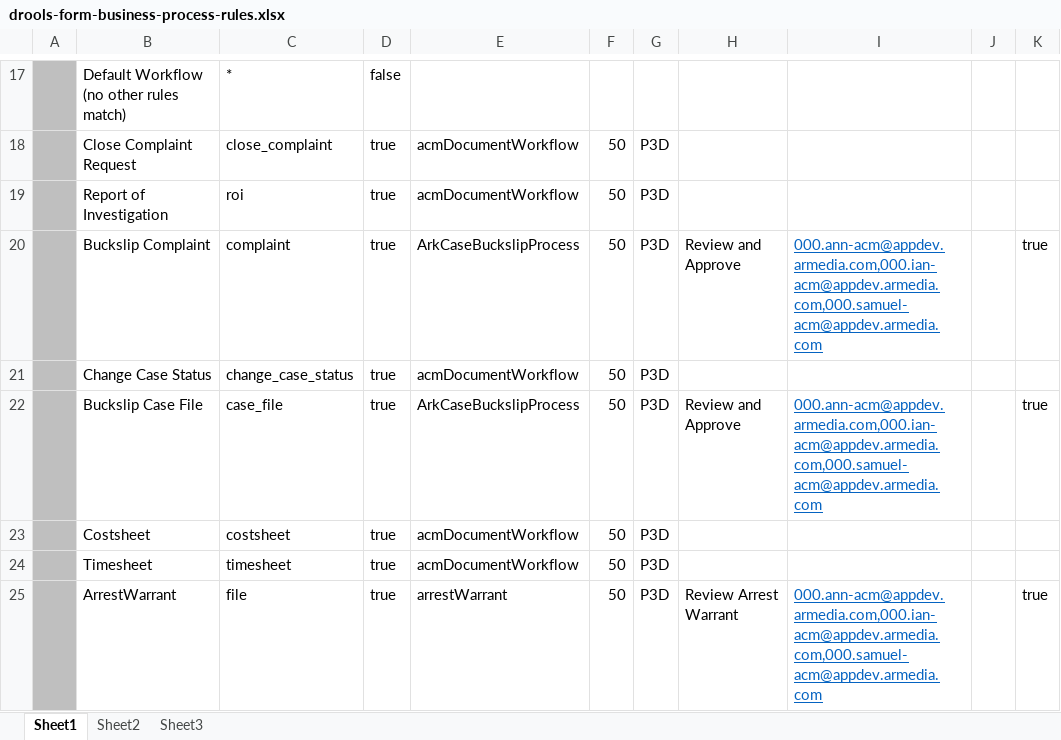
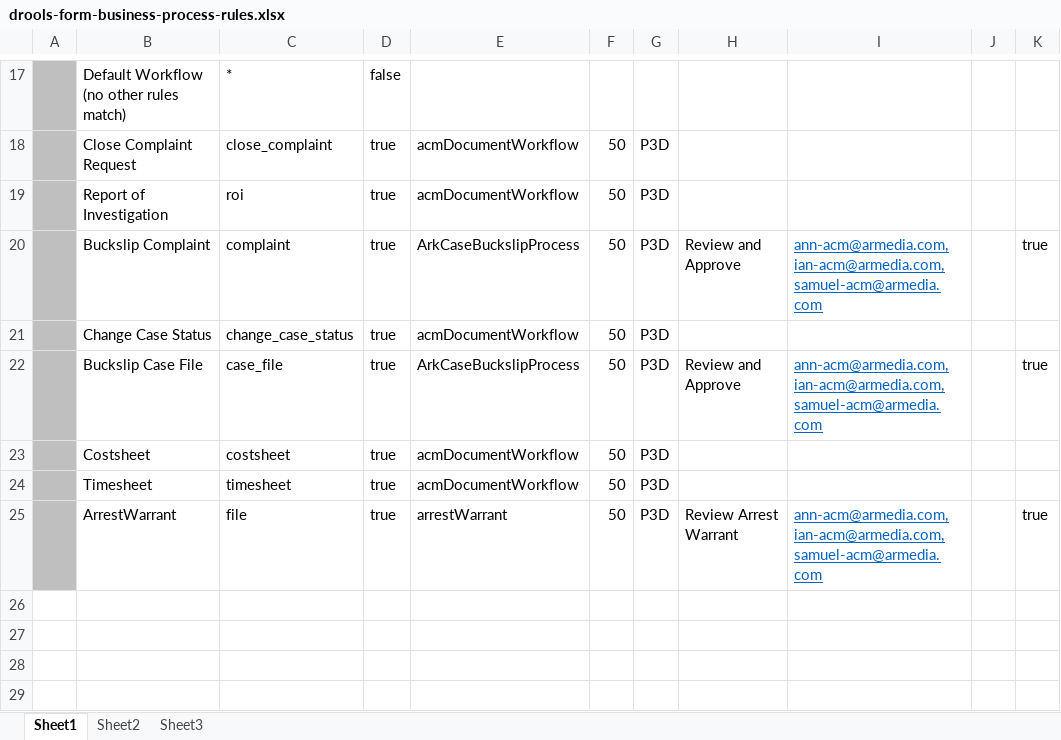
Before and after one commit to bcgov/.arkcase-employee-relations, an Excel workbook: acm/rules/drools-form-business-process-rules.xlsx, sheet Sheet1, drawn as a sheet; only a part is shown, gaps mark what is left out; values as stored, in another font and other column widths than the file's, no borders; charts and pictures not drawn; the diff names each change by its address in the sheet, - before the commit and + after, or states it on an @@ line.

```diff
--- a/acm/rules/drools-form-business-process-rules.xlsx (sheet Sheet1)
+++ b/acm/rules/drools-form-business-process-rules.xlsx (sheet Sheet1)
-I20: 000.ann-acm@appdev.armedia.com,000.ian-acm@appdev.armedia.com,000.samuel-acm@appdev.armedia.com
+I20: ann-acm@armedia.com,ian-acm@armedia.com,samuel-acm@armedia.com
-I22: 000.ann-acm@appdev.armedia.com,000.ian-acm@appdev.armedia.com,000.samuel-acm@appdev.armedia.com
+I22: ann-acm@armedia.com,ian-acm@armedia.com,samuel-acm@armedia.com
-I25: 000.ann-acm@appdev.armedia.com,000.ian-acm@appdev.armedia.com,000.samuel-acm@appdev.armedia.com
+I25: ann-acm@armedia.com,ian-acm@armedia.com,samuel-acm@armedia.com
```
Also changed, not shown: acm/rules/drools-assignment-rules.xlsx.
